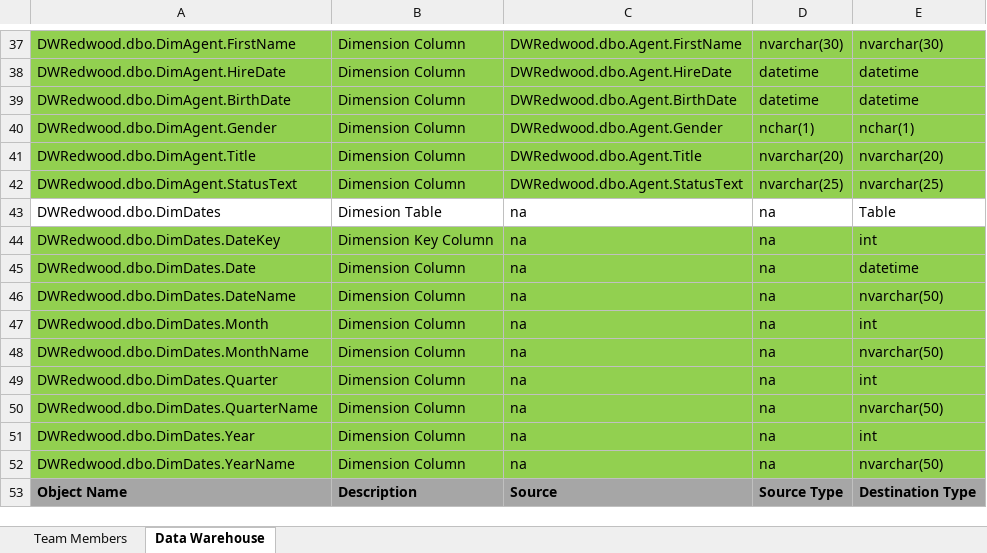
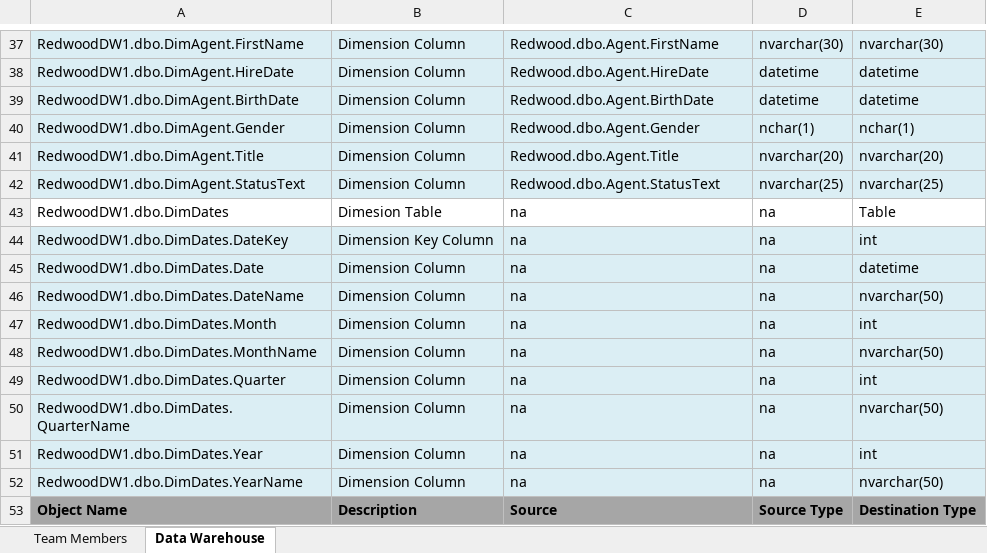
Before and after one commit to eric-str/redwood4240, an Excel workbook: Redwood DM Solution/DM Solution Documentation/Redwood Solution Workbook.xlsx, sheet Data Warehouse, drawn as a sheet; only a part is shown, gaps mark what is left out; values as stored, in another font and other column widths than the file's, no borders; the diff covers the shown part only; the diff names each change by its address in the sheet, - before the commit and + after, or states it on an @@ line.

```diff
--- a/Redwood DM Solution/DM Solution Documentation/Redwood Solution Workbook.xlsx (sheet Data Warehouse)
+++ b/Redwood DM Solution/DM Solution Documentation/Redwood Solution Workbook.xlsx (sheet Data Warehouse)
-A37:E42 fill: #92D050
+A37:E42 fill: #DBEEF4
-A37: DWRedwood.dbo.DimAgent.FirstName
+A37: RedwoodDW1.dbo.DimAgent.FirstName
-C37: DWRedwood.dbo.Agent.FirstName
+C37: Redwood.dbo.Agent.FirstName
-A38: DWRedwood.dbo.DimAgent.HireDate
+A38: RedwoodDW1.dbo.DimAgent.HireDate
-C38: DWRedwood.dbo.Agent.HireDate
+C38: Redwood.dbo.Agent.HireDate
-A39: DWRedwood.dbo.DimAgent.BirthDate
+A39: RedwoodDW1.dbo.DimAgent.BirthDate
-C39: DWRedwood.dbo.Agent.BirthDate
+C39: Redwood.dbo.Agent.BirthDate
-A40: DWRedwood.dbo.DimAgent.Gender
+A40: RedwoodDW1.dbo.DimAgent.Gender
-C40: DWRedwood.dbo.Agent.Gender
+C40: Redwood.dbo.Agent.Gender
-A41: DWRedwood.dbo.DimAgent.Title
+A41: RedwoodDW1.dbo.DimAgent.Title
-C41: DWRedwood.dbo.Agent.Title
+C41: Redwood.dbo.Agent.Title
-A42: DWRedwood.dbo.DimAgent.StatusText
+A42: RedwoodDW1.dbo.DimAgent.StatusText
-C42: DWRedwood.dbo.Agent.StatusText
+C42: Redwood.dbo.Agent.StatusText
-A43: DWRedwood.dbo.DimDates
+A43: RedwoodDW1.dbo.DimDates
-A44: DWRedwood.dbo.DimDates.DateKey
+A44: RedwoodDW1.dbo.DimDates.DateKey
-A44:E52 fill: #92D050
+A44:E52 fill: #DBEEF4
-A45: DWRedwood.dbo.DimDates.Date
+A45: RedwoodDW1.dbo.DimDates.Date
-A46: DWRedwood.dbo.DimDates.DateName
+A46: RedwoodDW1.dbo.DimDates.DateName
-A47: DWRedwood.dbo.DimDates.Month
+A47: RedwoodDW1.dbo.DimDates.Month
-A48: DWRedwood.dbo.DimDates.MonthName
+A48: RedwoodDW1.dbo.DimDates.MonthName
-A49: DWRedwood.dbo.DimDates.Quarter
+A49: RedwoodDW1.dbo.DimDates.Quarter
-A50: DWRedwood.dbo.DimDates.QuarterName
+A50: RedwoodDW1.dbo.DimDates.QuarterName
-A51: DWRedwood.dbo.DimDates.Year
+A51: RedwoodDW1.dbo.DimDates.Year
-A52: DWRedwood.dbo.DimDates.YearName
+A52: RedwoodDW1.dbo.DimDates.YearName
```
Also changed, not shown: 60 edited cells and cell formats elsewhere in this sheet.
